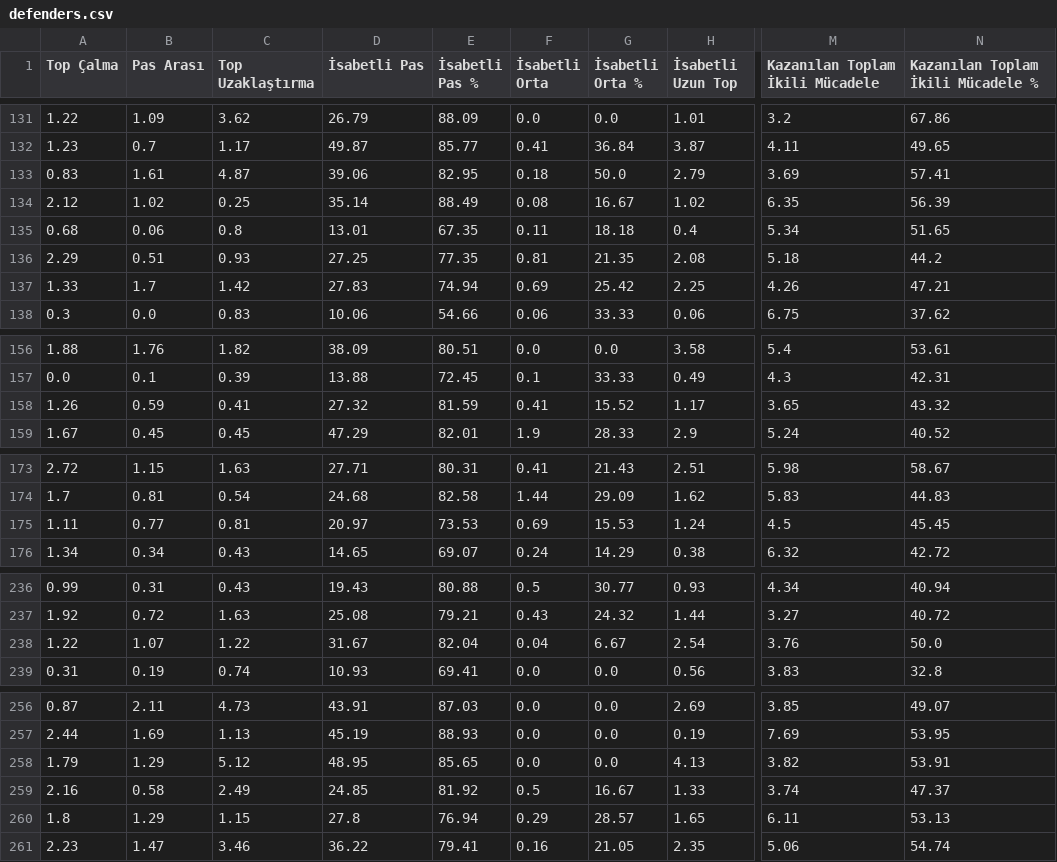
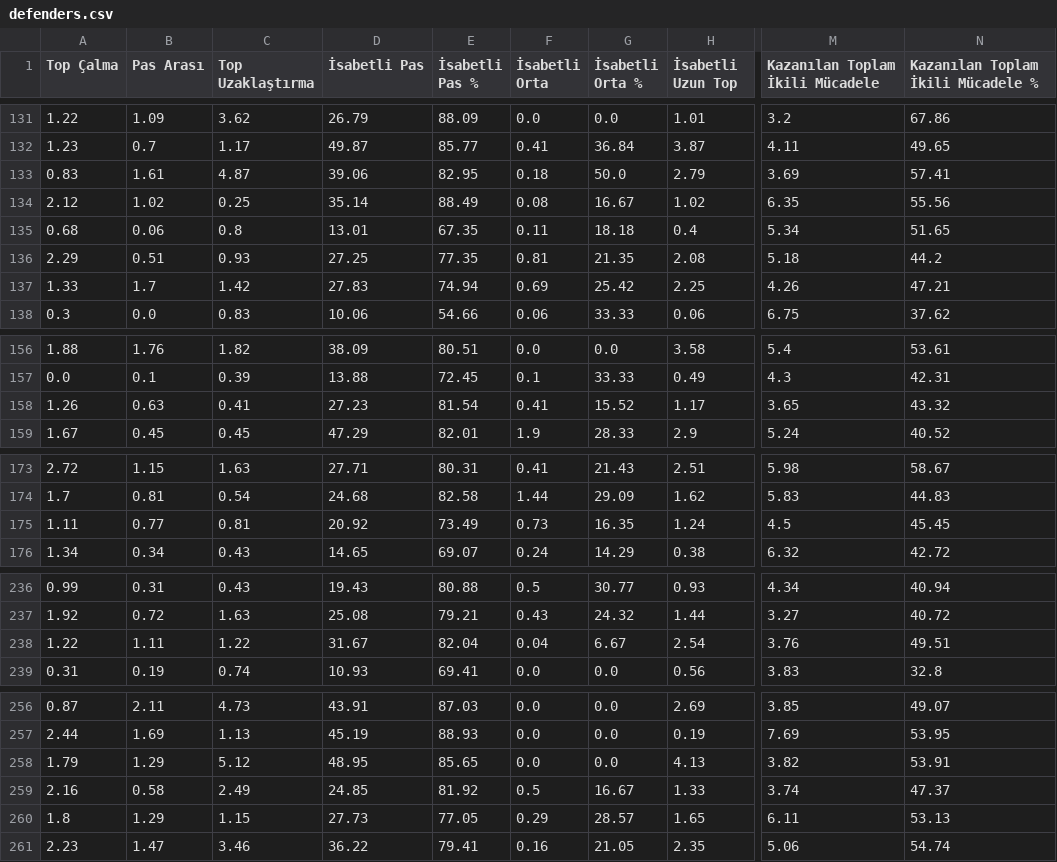
Before and after one commit to scatterradarcsv/csv_scatter_radar_15matches_per90_noPos, a CSV file: defenders.csv, drawn as a sheet; only a part is shown, gaps mark what is left out; the diff covers the shown part only; the diff names each change by its address in the sheet, - before the commit and + after, or states it on an @@ line.

```diff
--- a/defenders.csv
+++ b/defenders.csv
-N134: 56.39
+N134: 55.56
-B158 (Pas Arası): 0.59
+B158 (Pas Arası): 0.63
-D158 (İsabetli Pas): 27.32
+D158 (İsabetli Pas): 27.23
-E158 (İsabetli Pas %): 81.59
+E158 (İsabetli Pas %): 81.54
-D175 (İsabetli Pas): 20.97
+D175 (İsabetli Pas): 20.92
-E175 (İsabetli Pas %): 73.53
+E175 (İsabetli Pas %): 73.49
-F175 (İsabetli Orta): 0.69
+F175 (İsabetli Orta): 0.73
-G175 (İsabetli Orta %): 15.53
+G175 (İsabetli Orta %): 16.35
-B238 (Pas Arası): 1.07
+B238 (Pas Arası): 1.11
-N238: 50.0
+N238: 49.51
-D260 (İsabetli Pas): 27.8
+D260 (İsabetli Pas): 27.73
-E260 (İsabetli Pas %): 76.94
+E260 (İsabetli Pas %): 77.05
```
Also changed, not shown: 31 edited cells elsewhere in this file.
